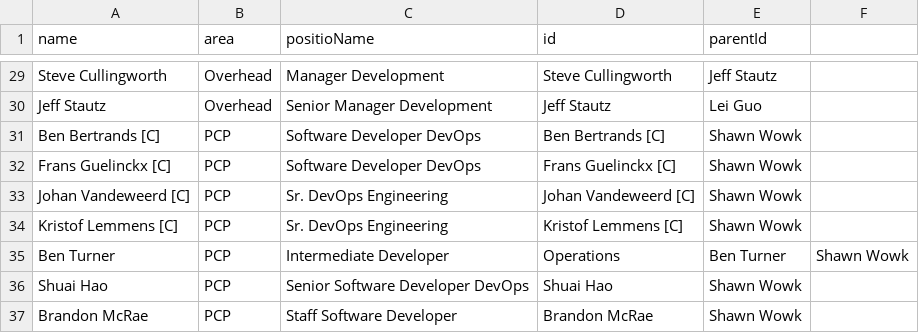
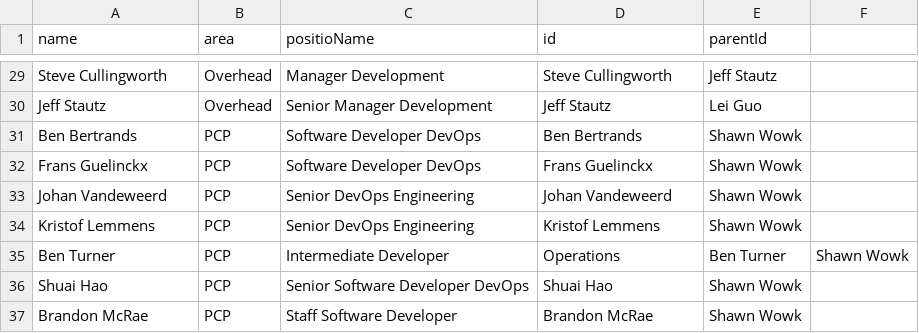
Before and after one commit to lleiguo/gscript, a CSV file: planning/pod.csv, drawn as a sheet; only a part is shown, gaps mark what is left out.

Commit message:
add org chart

```diff
--- a/planning/pod.csv
+++ b/planning/pod.csv
@@ -30,6 +30,6 @@ Steve Cullingworth,Overhead,Manager Development,Steve Cullingworth,Jeff Stautz
 Jeff Stautz,Overhead,Senior Manager Development,Jeff Stautz,Lei Guo
-Ben Bertrands [C],PCP,Software Developer DevOps,Ben Bertrands [C],Shawn Wowk
-Frans Guelinckx [C],PCP,Software Developer DevOps,Frans Guelinckx [C],Shawn Wowk
-Johan Vandeweerd [C],PCP,Sr. DevOps Engineering,Johan Vandeweerd [C],Shawn Wowk
-Kristof Lemmens [C],PCP,Sr. DevOps Engineering,Kristof Lemmens [C],Shawn Wowk
+Ben Bertrands,PCP,Software Developer DevOps,Ben Bertrands,Shawn Wowk
+Frans Guelinckx,PCP,Software Developer DevOps,Frans Guelinckx,Shawn Wowk
+Johan Vandeweerd,PCP,Senior DevOps Engineering,Johan Vandeweerd,Shawn Wowk
+Kristof Lemmens,PCP,Senior DevOps Engineering,Kristof Lemmens,Shawn Wowk
 Ben Turner,PCP,Intermediate Developer, Operations,Ben Turner,Shawn Wowk
```
